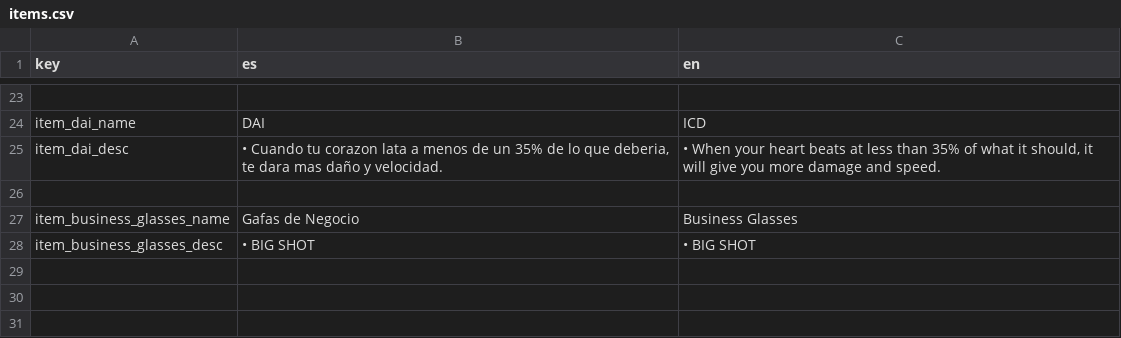
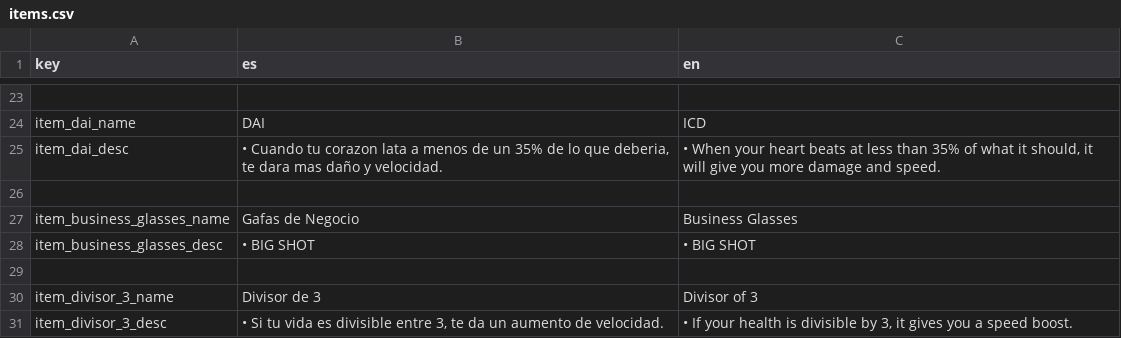
Before and after one commit to QuickHumilde/Alien-51-Escape-Mission, a CSV file: translations/items/items.csv, drawn as a sheet; only a part is shown, gaps mark what is left out; the diff names each change by its address in the sheet, - before the commit and + after, or states it on an @@ line.

```diff
--- a/translations/items/items.csv
+++ b/translations/items/items.csv
+row 29: (empty)
+row 30: item_divisor_3_name | Divisor de 3 | Divisor of 3
+row 31: item_divisor_3_desc | • Si tu vida es divisible entre 3, te da un aumento de velocidad. | • If your health is divisible by 3, it gives you a speed boost.
```
Also changed, not shown: 32 other files.
